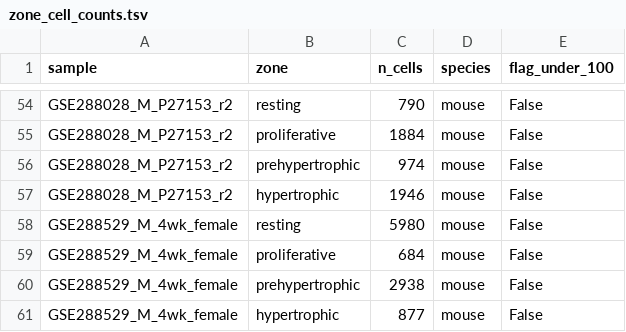
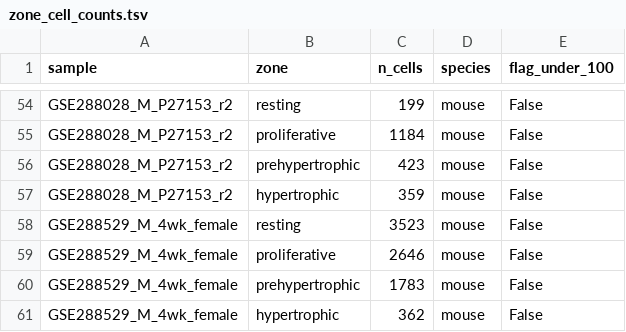
Before and after one commit to TateLyman/logpretty-cli, a TSV file: hdac4/results/tables/zone_cell_counts.tsv, drawn as a sheet; only a part is shown, gaps mark what is left out; the diff covers the shown part only; the diff names each change by its address in the sheet, - before the commit and + after, or states it on an @@ line.

```diff
--- a/hdac4/results/tables/zone_cell_counts.tsv
+++ b/hdac4/results/tables/zone_cell_counts.tsv
-C54 (n_cells): 790
+C54 (n_cells): 199
-C55 (n_cells): 1884
+C55 (n_cells): 1184
-C56 (n_cells): 974
+C56 (n_cells): 423
-C57 (n_cells): 1946
+C57 (n_cells): 359
-C58 (n_cells): 5980
+C58 (n_cells): 3523
-C59 (n_cells): 684
+C59 (n_cells): 2646
-C60 (n_cells): 2938
+C60 (n_cells): 1783
-C61 (n_cells): 877
+C61 (n_cells): 362
```
Also changed, not shown: 71 edited cells elsewhere in this file, hdac4/results/tables/cluster_zone_assignment_human.tsv, hdac4/results/tables/cluster_zone_assignment_mouse.tsv, 5 other files.
